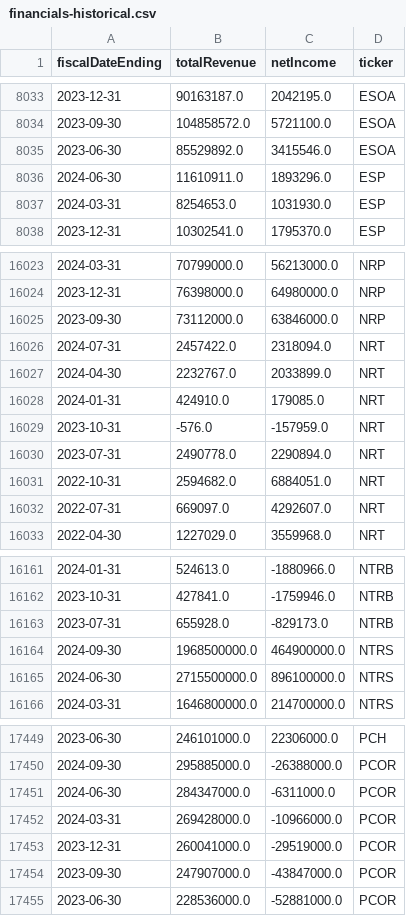
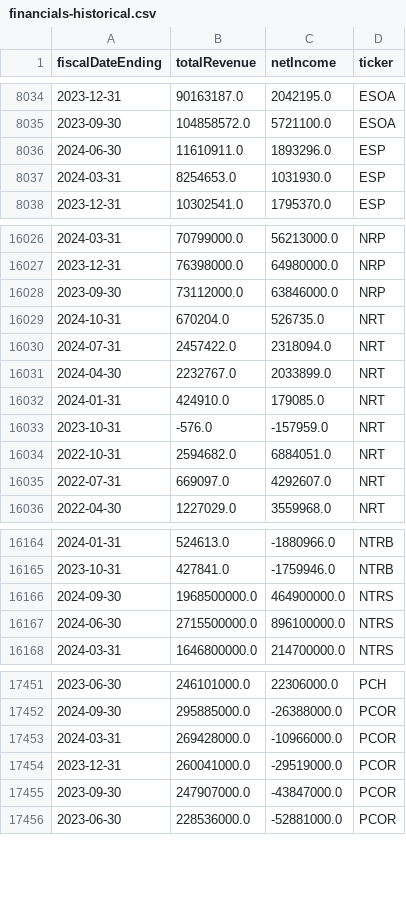
Before and after one commit to dparedesi/Call-Options-values, a CSV file: financials-historical.csv, drawn as a sheet; only a part is shown, gaps mark what is left out; the diff covers the shown part only.

```diff
--- a/financials-historical.csv
+++ b/financials-historical.csv
@@ -8034,3 +8035,2 @@ fiscalDateEnding,totalRevenue,netIncome,ticker
 2023-09-30,104858572.0,5721100.0,ESOA
-2023-06-30,85529892.0,3415546.0,ESOA
 2024-06-30,11610911.0,1893296.0,ESP
@@ -16025,2 +16028,3 @@ fiscalDateEnding,totalRevenue,netIncome,ticker
 2023-09-30,73112000.0,63846000.0,NRP
+2024-10-31,670204.0,526735.0,NRT
 2024-07-31,2457422.0,2318094.0,NRT
@@ -16029,3 +16033,2 @@ fiscalDateEnding,totalRevenue,netIncome,ticker
 2023-10-31,-576.0,-157959.0,NRT
-2023-07-31,2490778.0,2290894.0,NRT
 2022-10-31,2594682.0,6884051.0,NRT
@@ -16162,3 +16165,2 @@ fiscalDateEnding,totalRevenue,netIncome,ticker
 2023-10-31,427841.0,-1759946.0,NTRB
-2023-07-31,655928.0,-829173.0,NTRB
 2024-09-30,1968500000.0,464900000.0,NTRS
@@ -17450,3 +17452,2 @@ fiscalDateEnding,totalRevenue,netIncome,ticker
 2024-09-30,295885000.0,-26388000.0,PCOR
-2024-06-30,284347000.0,-6311000.0,PCOR
 2024-03-31,269428000.0,-10966000.0,PCOR
```
Also changed, not shown: 6 added rows, 2 removed rows and 1 edited cell elsewhere in this file, financials_summary.csv.
